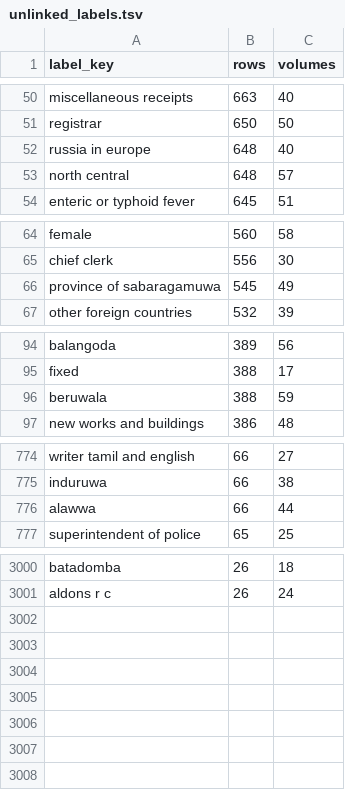
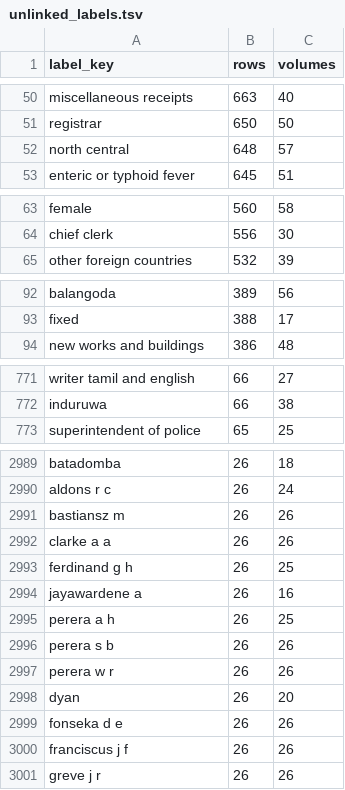
Before and after one commit to jburnford/sri_lanka_history, a TSV file: spine/bluebook/unlinked_labels.tsv, drawn as a sheet; only a part is shown, gaps mark what is left out; removed rows and columns are numbered as before the commit, all else as after; the diff covers the shown part only; the diff names each change by its address in the sheet, - before the commit and + after, or states it on an @@ line.

```diff
--- a/spine/bluebook/unlinked_labels.tsv
+++ b/spine/bluebook/unlinked_labels.tsv
-row 52: russia in europe | 648 | 40
-row 66: province of sabaragamuwa | 545 | 49
-row 96: beruwala | 388 | 59
-row 776: alawwa | 66 | 44
+row 2991: bastiansz m | 26 | 26
+row 2992: clarke a a | 26 | 26
+row 2993: ferdinand g h | 26 | 25
+row 2994: jayawardene a | 26 | 16
+row 2995: perera a h | 26 | 25
+row 2996: perera s b | 26 | 26
+row 2997: perera w r | 26 | 26
+row 2998: dyan | 26 | 20
+row 2999: fonseka d e | 26 | 26
+row 3000: franciscus j f | 26 | 26
+row 3001: greve j r | 26 | 26
```
Also changed, not shown: 7 removed rows elsewhere in this file, spine/bluebook/observation_labels_unlinked.tsv, 15 other files.
